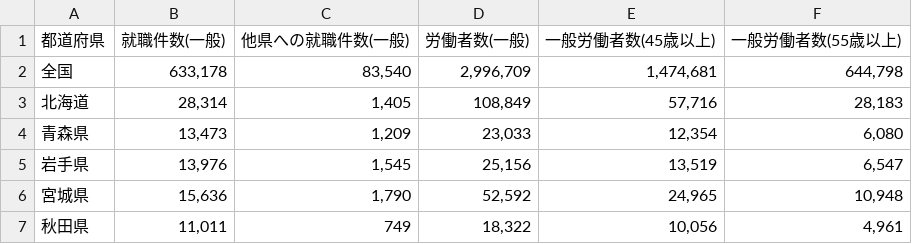
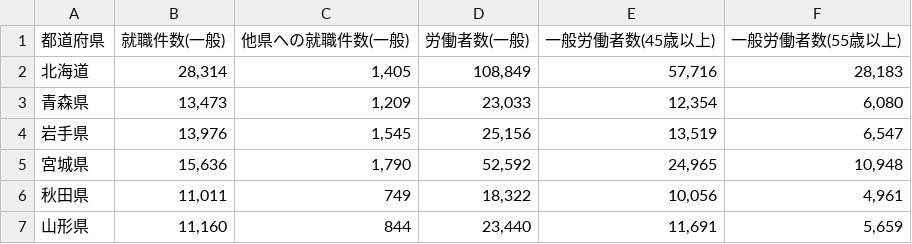
Before and after one commit to e20030415m-sys/roudou, a CSV file: roudoud.csv, drawn as a sheet; only a part is shown; the shorter side is filled out with more unchanged rows.

Commit message:
Update roudoud.csv

```diff
--- a/roudoud.csv
+++ b/roudoud.csv
@@ -1,3 +1,2 @@
 都道府県,就職件数(一般),他県への就職件数(一般),労働者数(一般),一般労働者数(45歳以上),一般労働者数(55歳以上)
-全国,"633,178","83,540","2,996,709","1,474,681","644,798"
 北海道,"28,314","1,405","108,849","57,716","28,183"
```
